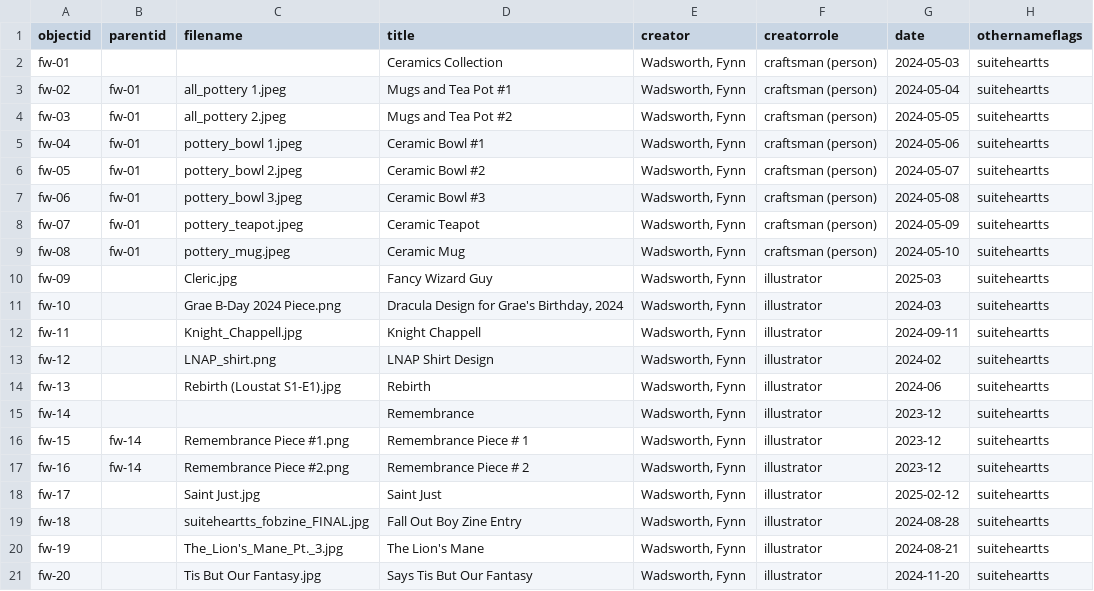
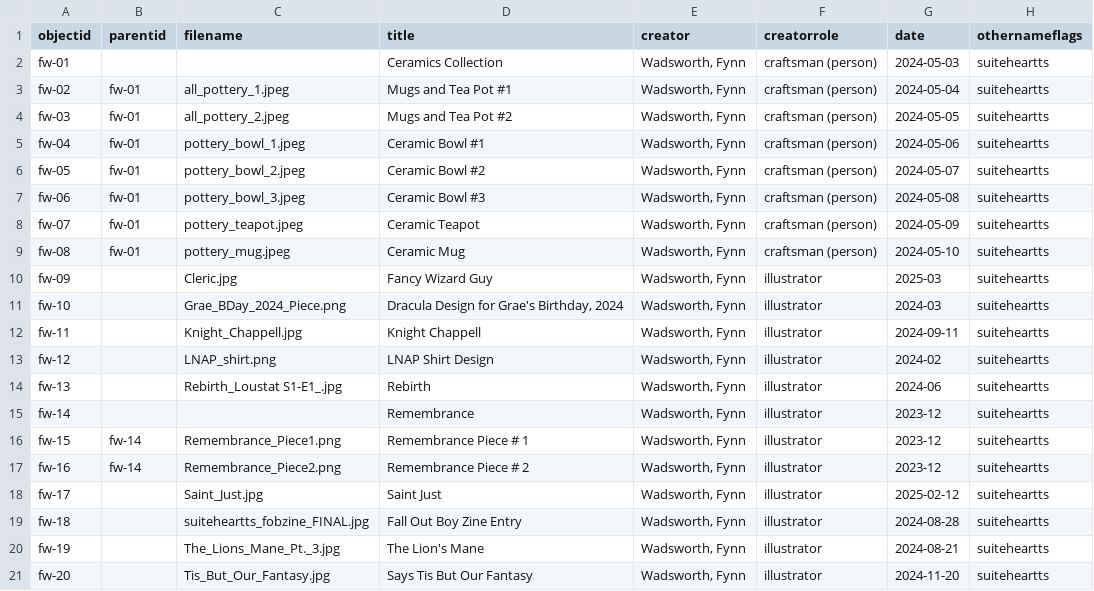
Before and after one commit to Grae418/wadsworth-art, a CSV file: _data/fynnwadsworth-artdata.csv, drawn as a sheet; only a part is shown; the diff names each change by its address in the sheet, - before the commit and + after, or states it on an @@ line.

Commit message:
Add files via upload
Uploading fixed file...again

```diff
--- a/_data/fynnwadsworth-artdata.csv
+++ b/_data/fynnwadsworth-artdata.csv
-C3 (filename): all_pottery 1.jpeg
+C3 (filename): all_pottery_1.jpeg
-C4 (filename): all_pottery 2.jpeg
+C4 (filename): all_pottery_2.jpeg
-C5 (filename): pottery_bowl 1.jpeg
+C5 (filename): pottery_bowl_1.jpeg
-C6 (filename): pottery_bowl 2.jpeg
+C6 (filename): pottery_bowl_2.jpeg
-C7 (filename): pottery_bowl 3.jpeg
+C7 (filename): pottery_bowl_3.jpeg
-C11 (filename): Grae B-Day 2024 Piece.png
+C11 (filename): Grae_BDay_2024_Piece.png
-C14 (filename): Rebirth (Loustat S1-E1).jpg
+C14 (filename): Rebirth_Loustat S1-E1_.jpg
-C16 (filename): Remembrance Piece #1.png
+C16 (filename): Remembrance_Piece1.png
-C17 (filename): Remembrance Piece #2.png
+C17 (filename): Remembrance_Piece2.png
-C18 (filename): Saint Just.jpg
+C18 (filename): Saint_Just.jpg
-C20 (filename): The_Lion's_Mane_Pt._3.jpg
+C20 (filename): The_Lions_Mane_Pt._3.jpg
-C21 (filename): Tis But Our Fantasy.jpg
+C21 (filename): Tis_But_Our_Fantasy.jpg
```
